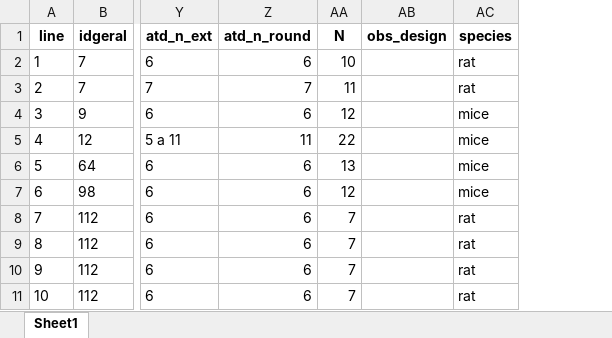
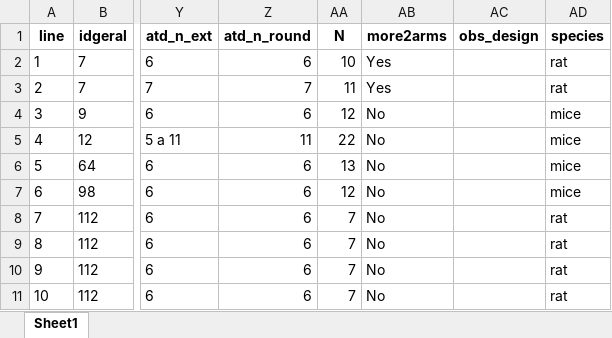
Before and after one commit to tamimart/martins2025, an Excel workbook: data/Data_200FST.xlsx, sheet Sheet1, drawn as a sheet; only a part is shown, gaps mark what is left out; values as stored, in another font and other column widths than the file's, no borders; the diff names each change by its address in the sheet, - before the commit and + after, or states it on an @@ line.

Commit message:
standardized the column indicating studies with more than 2 arms.

```diff
--- a/data/Data_200FST.xlsx (sheet Sheet1)
+++ b/data/Data_200FST.xlsx (sheet Sheet1)
+column AB (more2arms), rows 2-11: Yes | Yes | No | No | No | No | No | No | No | No
```
Also changed, not shown: 3 other files.
